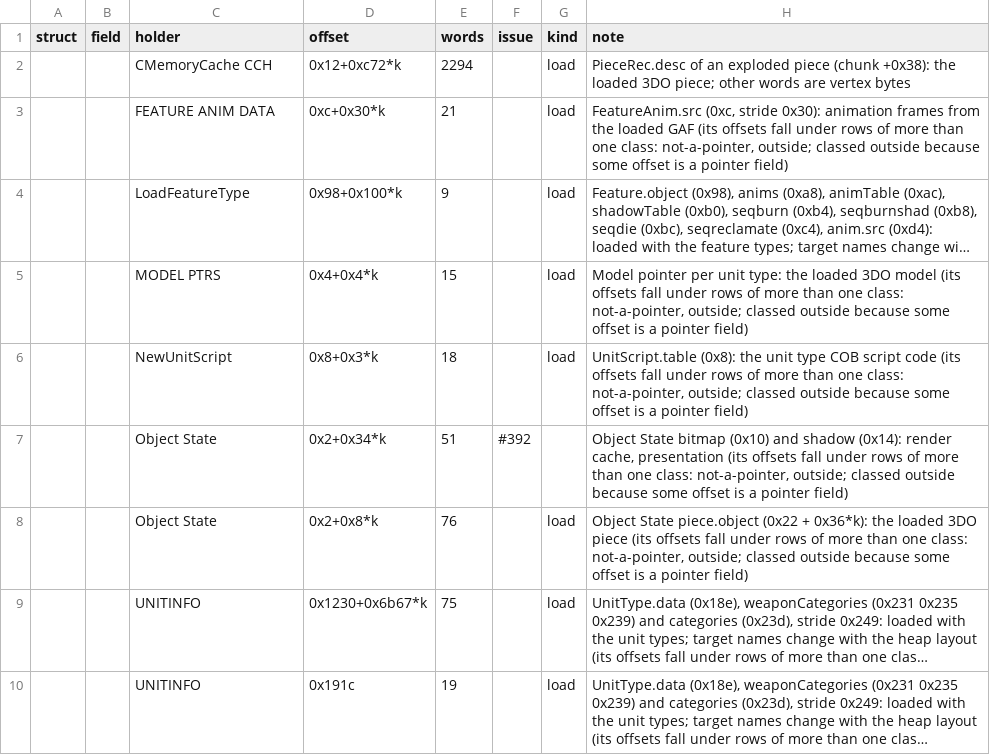
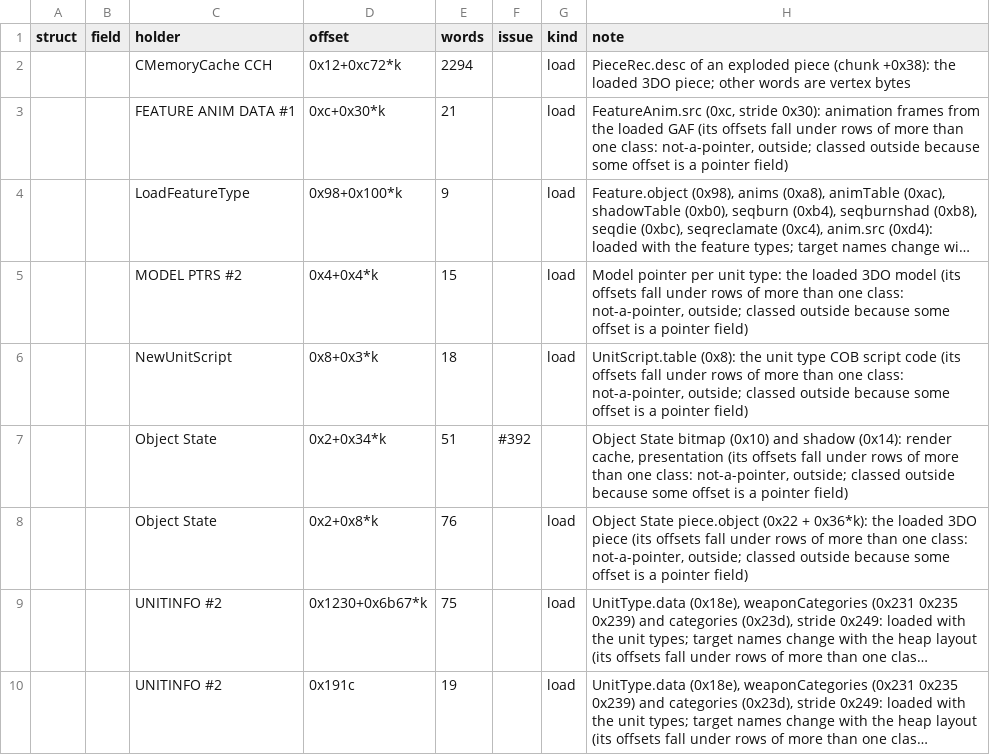
Before and after one commit to ozgb/byte-tactics-moddable, a CSV file: data/outside_pointers.csv, drawn as a sheet; only a part is shown; long unchanged cells end in …; the diff covers the shown part only; the diff names each change by its address in the sheet, - before the commit and + after, or states it on an @@ line.

```diff
--- a/data/outside_pointers.csv
+++ b/data/outside_pointers.csv
-C3 (holder): FEATURE ANIM DATA
+C3 (holder): FEATURE ANIM DATA #1
-C5 (holder): MODEL PTRS
+C5 (holder): MODEL PTRS #2
-C9:C10 (holder): UNITINFO
+C9:C10 (holder): UNITINFO #2
```
Also changed, not shown: 16 edited cells elsewhere in this file, 3 other files.
